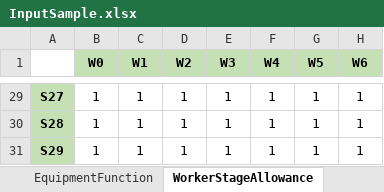
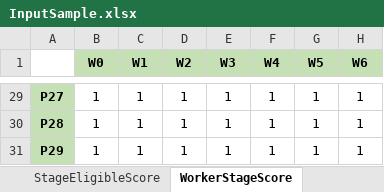
Before and after one commit to afishlover/dmo_ortools, an Excel workbook: DensoHack/ManPower/InputSample.xlsx, sheet WorkerStageScore, drawn as a sheet; only a part is shown, gaps mark what is left out; values as stored, in another font and other column widths than the file's, no borders; the diff covers the shown part only; the diff names each change by its address in the sheet, - before the commit and + after, or states it on an @@ line.

```diff
--- a/DensoHack/ManPower/InputSample.xlsx (sheet WorkerStageScore)
+++ b/DensoHack/ManPower/InputSample.xlsx (sheet WorkerStageScore)
-sheet tab: WorkerStageAllowance
+sheet tab: WorkerStageScore
-sheet tab: EquipmentFunction
+sheet tab: StageEligibleScore
-A29: S27
+A29: P27
-A30: S28
+A30: P28
-A31: S29
+A31: P29
```
Also changed, not shown: 27 edited cells elsewhere in this sheet, sheet LineStage, sheet LineShift, sheet WorkerPreassigned, sheet InputData, sheet WorkerProfile, other sheet tabs, 22 other files.
